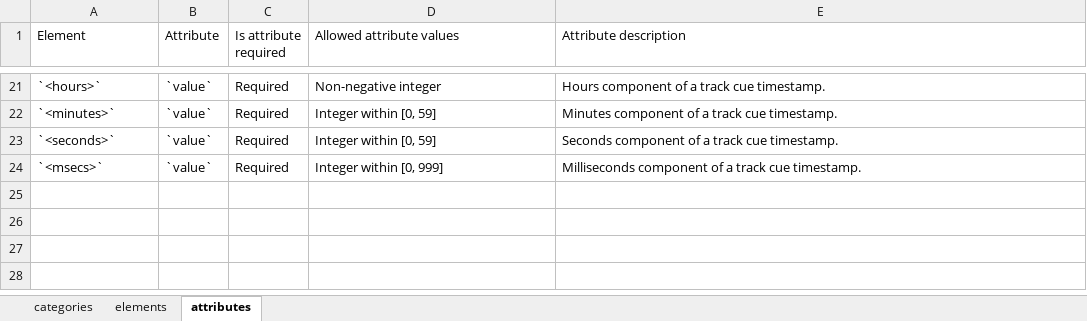
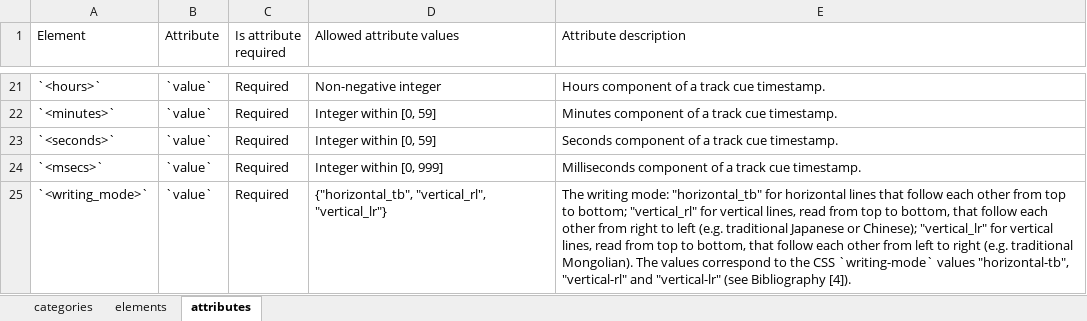
Before and after one commit to DanielNg0729/doclang, an Excel workbook: reference/input/reference.xlsx, sheet attributes, drawn as a sheet; only a part is shown, gaps mark what is left out; values as stored, in another font and other column widths than the file's, no borders; the diff names each change by its address in the sheet, - before the commit and + after, or states it on an @@ line.

Commit message:
add `<writing_mode>` for vertical layout
DocLang had no way to declare that lines are vertical, e.g. in Japanese or
Chinese text where lines run top to bottom and follow each other from right
to left.

Add `<writing_mode value="horizontal_tb|vertical_rl|vertical_lr"/>`. In
`<head>` it sets the document default. In an element head (after `<layer>`,
before `<location>`) it applies to the element and its descendants. Content
stays in reading order and `<location>` keeps its coordinate system.

Schematron allows at most one `<writing_mode>` in `<head>`. The migration
step drops the element, and the token vocabulary gets
`<writing_mode value="`.

Signed-off-by: Daniel Nguyen <danielnguyenh07@gmail.com>

```diff
--- a/reference/input/reference.xlsx (sheet attributes)
+++ b/reference/input/reference.xlsx (sheet attributes)
+row 25: `<writing_mode>` | `value` | Required | {"horizontal_tb", "vertical_rl", "vertical_lr"} | The writing mode: "horizontal_tb" for horizontal lines that follow each other from top to bottom; "vertical_rl" for vertical lines, read from top to bottom, that follow each other from right to left (e.g. traditional Japanese or Chinese); "vertical_lr" for vertical lines, read from top to bottom, that follow each other from left to right (e.g. traditional Mongolian). The values correspond to the CSS `writing-mode` values "horizontal-tb", "vertical-rl" and "vertical-lr" (see Bibliography [4]).
```
Also changed, not shown: sheet elements, 18 other files.
